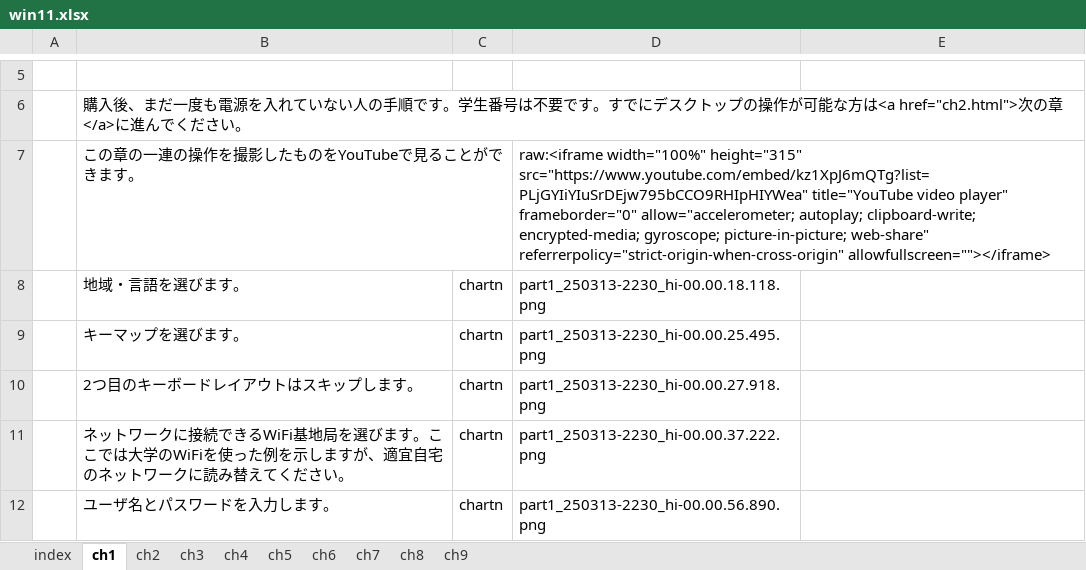
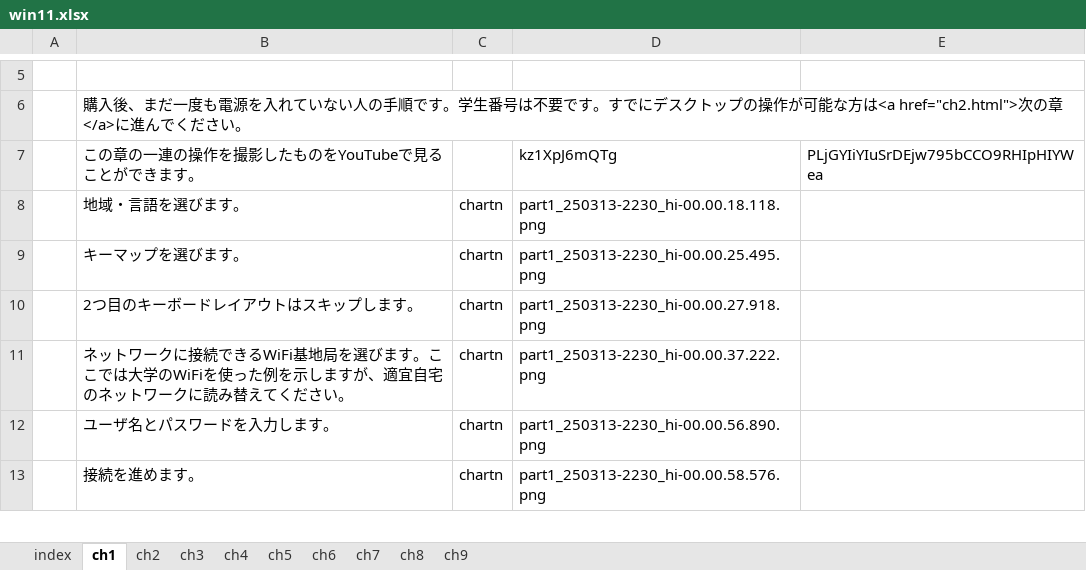
Before and after one commit to gnutar/fresta, an Excel workbook: win11.xlsx, sheet ch1, drawn as a sheet; only a part is shown, gaps mark what is left out; the shorter side is filled out with more unchanged rows; values as stored, in another font and other column widths than the file's, no borders; the diff names each change by its address in the sheet, - before the commit and + after, or states it on an @@ line.

Commit message:
win11.xlsx: test for new syntax for movie in a playlist

```diff
--- a/win11.xlsx (sheet ch1)
+++ b/win11.xlsx (sheet ch1)
-D7: raw:<iframe width="100%" height="315" src="https://www.youtube.com/embed/kz1XpJ6mQTg?list=PLjGYIiYIuSrDEjw795bCCO9RHIpHIYWea" title="YouTube video player" frameborder="0" allow="accelerometer; autoplay; clipboard-write; encrypted-media; gyroscope; picture-in-picture; web-share" referrerpolicy="strict-origin-when-cross-origin" allowfullscreen=""></iframe>
+D7: kz1XpJ6mQTg
-E7: (empty)
+E7: PLjGYIiYIuSrDEjw795bCCO9RHIpHIYWea
```
